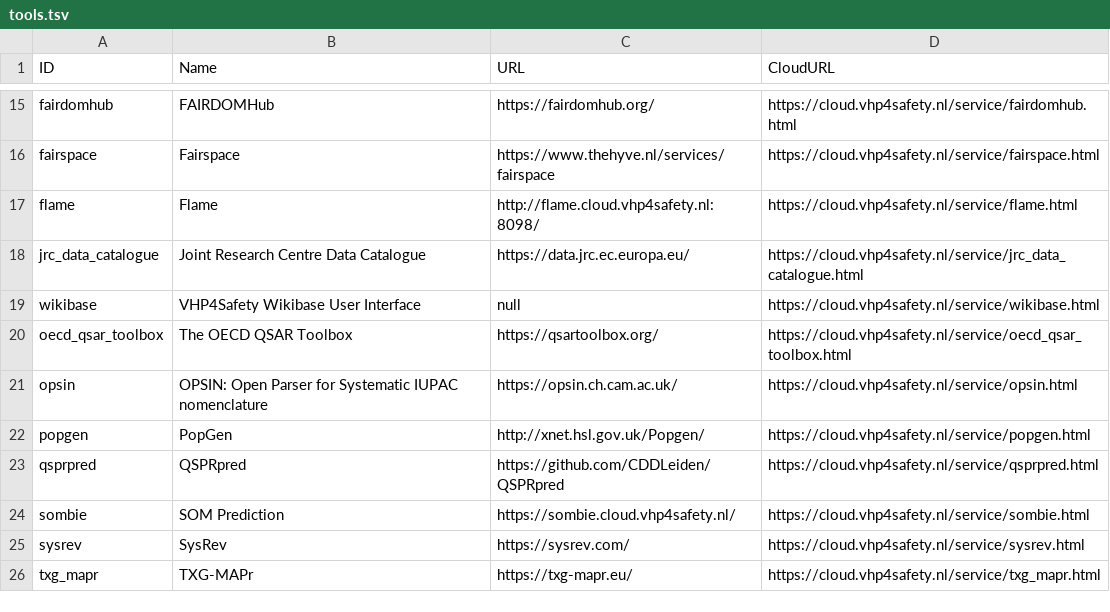
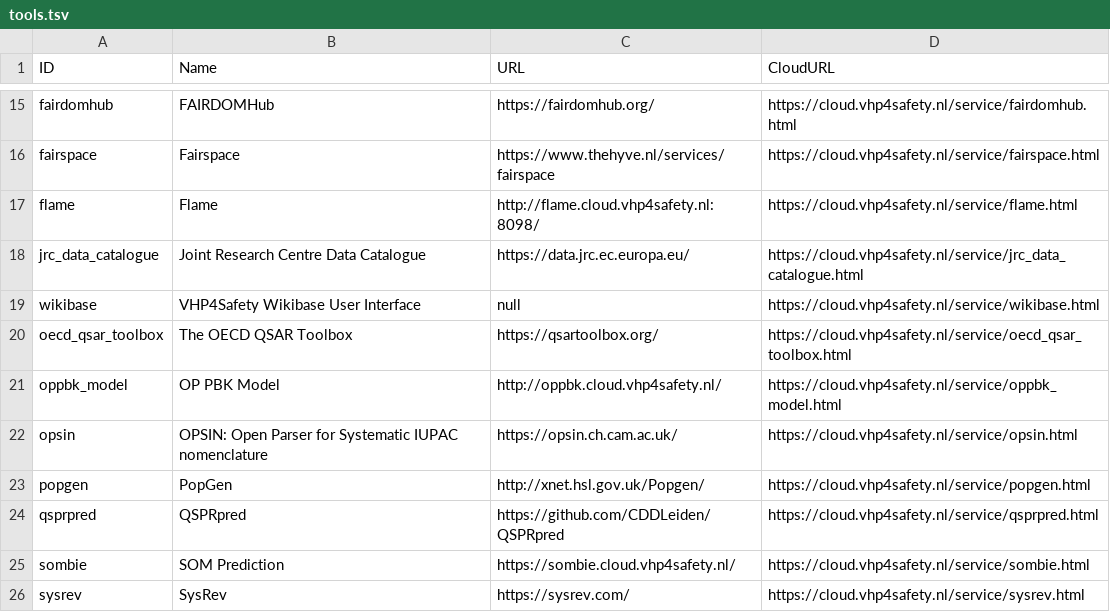
Before and after one commit to VHP4Safety/cloud, a TSV file: docs/tools.tsv, drawn as a sheet; only a part is shown, gaps mark what is left out; the shorter side is filled out with more unchanged rows.

```diff
--- a/docs/tools.tsv
+++ b/docs/tools.tsv
@@ -20,2 +20,3 @@ wikibase	VHP4Safety Wikibase User Interface	null	https://cloud.vhp4safety.nl/ser
 oecd_qsar_toolbox	The OECD QSAR Toolbox	https://qsartoolbox.org/	https://cloud.vhp4safety.nl/service/oecd_qsar_toolbox.html
+oppbk_model	OP PBK Model	http://oppbk.cloud.vhp4safety.nl/	https://cloud.vhp4safety.nl/service/oppbk_model.html
 opsin	OPSIN: Open Parser for Systematic IUPAC nomenclature	https://opsin.ch.cam.ac.uk/	https://cloud.vhp4safety.nl/service/opsin.html
```
Also changed, not shown: 4 other files.
